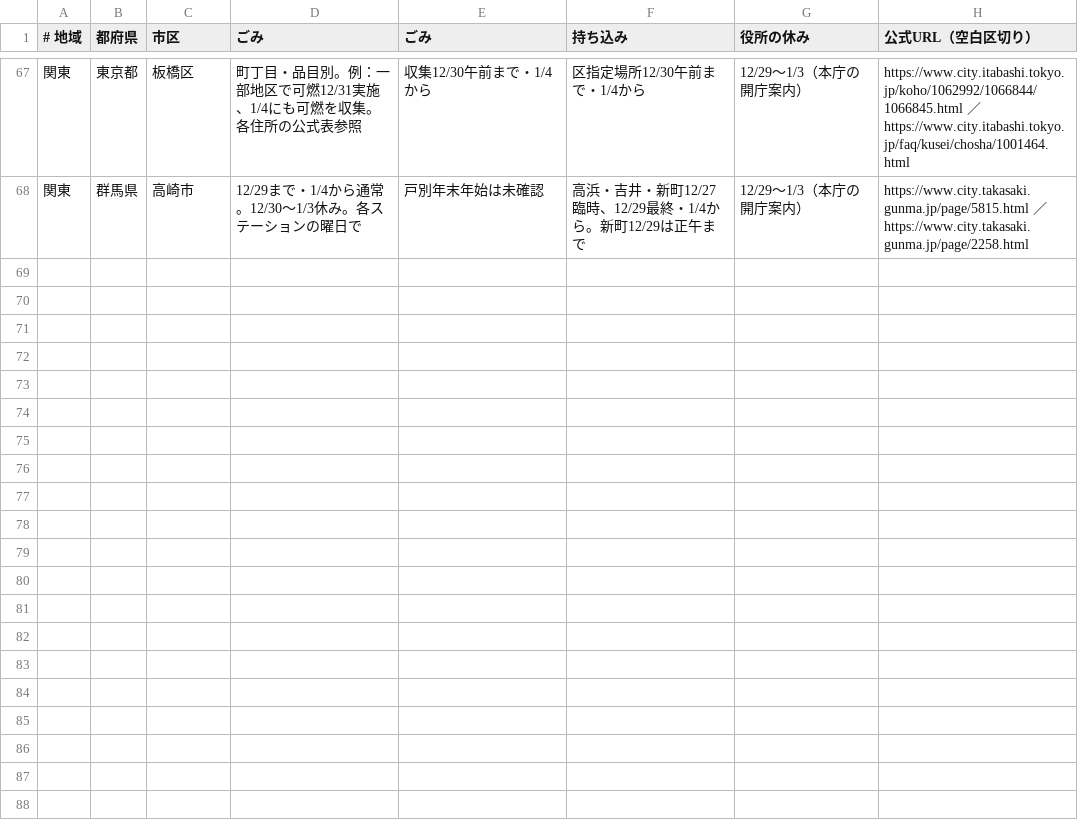
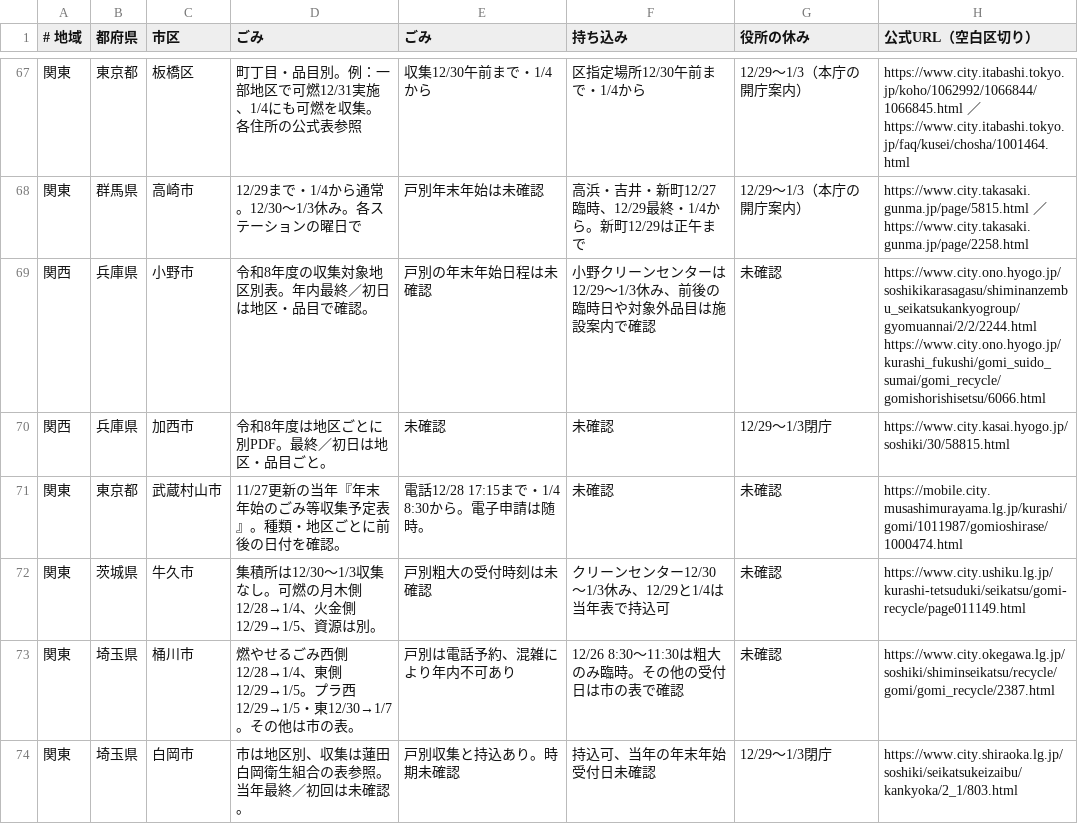
Before and after one commit to oreusa/akari-auto, a TSV file: data/nenmatsu/gomi.tsv, drawn as a sheet; only a part is shown, gaps mark what is left out.

```diff
--- a/data/nenmatsu/gomi.tsv
+++ b/data/nenmatsu/gomi.tsv
@@ -68 +68,7 @@
 関東	群馬県	高崎市	12/29まで・1/4から通常。12/30〜1/3休み。各ステーションの曜日で	戸別年末年始は未確認	高浜・吉井・新町12/27臨時、12/29最終・1/4から。新町12/29は正午まで	12/29〜1/3（本庁の開庁案内）	https://www.city.takasaki.gunma.jp/page/5815.html ／ https://www.city.takasaki.gunma.jp/page/2258.html
+関西	兵庫県	小野市	令和8年度の収集対象地区別表。年内最終／初日は地区・品目で確認。	戸別の年末年始日程は未確認	小野クリーンセンターは12/29〜1/3休み、前後の臨時日や対象外品目は施設案内で確認	未確認	https://www.city.ono.hyogo.jp/soshikikarasagasu/shiminanzembu_seikatsukankyogroup/gyomuannai/2/2/2244.html https://www.city.ono.hyogo.jp/kurashi_fukushi/gomi_suido_sumai/gomi_recycle/gomishorishisetsu/6066.html
+関西	兵庫県	加西市	令和8年度は地区ごとに別PDF。最終／初日は地区・品目ごと。	未確認	未確認	12/29〜1/3閉庁	https://www.city.kasai.hyogo.jp/soshiki/30/58815.html
+関東	東京都	武蔵村山市	11/27更新の当年『年末年始のごみ等収集予定表』。種類・地区ごとに前後の日付を確認。	電話12/28 17:15まで・1/4 8:30から。電子申請は随時。	未確認	未確認	https://mobile.city.musashimurayama.lg.jp/kurashi/gomi/1011987/gomioshirase/1000474.html
+関東	茨城県	牛久市	集積所は12/30〜1/3収集なし。可燃の月木側12/28→1/4、火金側12/29→1/5、資源は別。	戸別粗大の受付時刻は未確認	クリーンセンター12/30〜1/3休み、12/29と1/4は当年表で持込可	未確認	https://www.city.ushiku.lg.jp/kurashi-tetsuduki/seikatsu/gomi-recycle/page011149.html
+関東	埼玉県	桶川市	燃やせるごみ西側12/28→1/4、東側12/29→1/5。プラ西12/29→1/5・東12/30→1/7。その他は市の表。	戸別は電話予約、混雑により年内不可あり	12/26 8:30〜11:30は粗大のみ臨時。その他の受付日は市の表で確認	未確認	https://www.city.okegawa.lg.jp/soshiki/shiminseikatsu/recycle/gomi/gomi_recycle/2387.html
+関東	埼玉県	白岡市	市は地区別、収集は蓮田白岡衛生組合の表参照。当年最終／初回は未確認。	戸別収集と持込あり。時期未確認	持込可、当年の年末年始受付日未確認	12/29〜1/3閉庁	https://www.city.shiraoka.lg.jp/soshiki/seikatsukeizaibu/kankyoka/2_1/803.html
```
